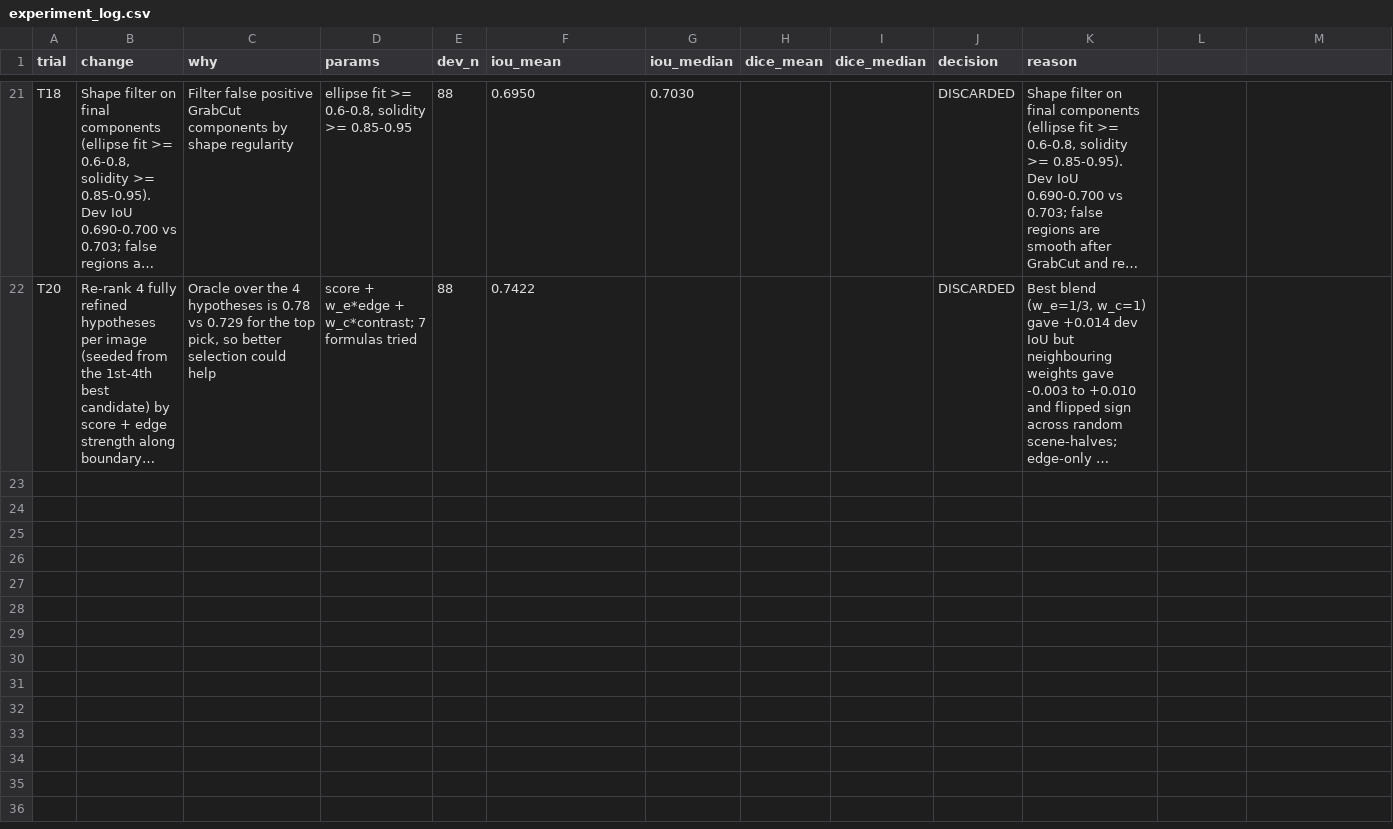
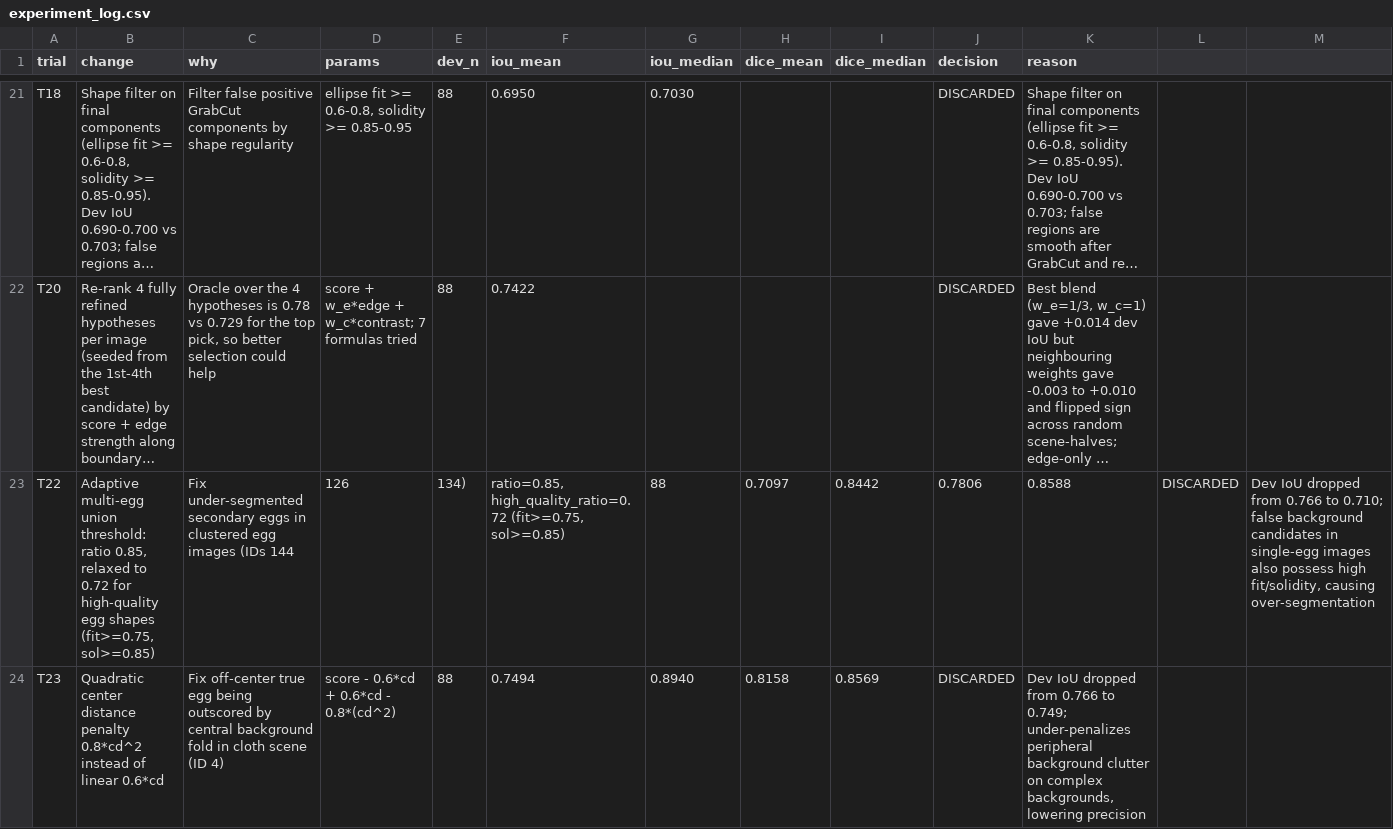
Before and after one commit to kushagra9453/egg-segmentation, a CSV file: experiment_log.csv, drawn as a sheet; only a part is shown, gaps mark what is left out; long unchanged cells end in …; the diff covers the shown part only; the diff names each change by its address in the sheet, - before the commit and + after, or states it on an @@ line.

```diff
--- a/experiment_log.csv
+++ b/experiment_log.csv
+row 23: T22 | Adaptive multi-egg union threshold: ratio 0.85, relaxed to 0.72 for high-quality egg shapes (fit>=0.75, sol>=0.85) | Fix under-segmented secondary eggs in clustered egg images (IDs 144 | 126 | 134) | ratio=0.85, high_quality_ratio=0.72 (fit>=0.75, sol>=0.85) | 88 | 0.7097 | 0.8442 | 0.7806 | 0.8588 | DISCARDED | Dev IoU dropped from 0.766 to 0.710; false background candidates in single-egg images also possess high fit/solidity, causing over-segmentation
+row 24: T23 | Quadratic center distance penalty 0.8*cd^2 instead of linear 0.6*cd | Fix off-center true egg being outscored by central background fold in cloth scene (ID 4) | score - 0.6*cd + 0.6*cd - 0.8*(cd^2) | 88 | 0.7494 | 0.8940 | 0.8158 | 0.8569 | DISCARDED | Dev IoU dropped from 0.766 to 0.749; under-penalizes peripheral background clutter on complex backgrounds, lowering precision
```
Also changed, not shown: 6 added rows elsewhere in this file, 11 other files.
